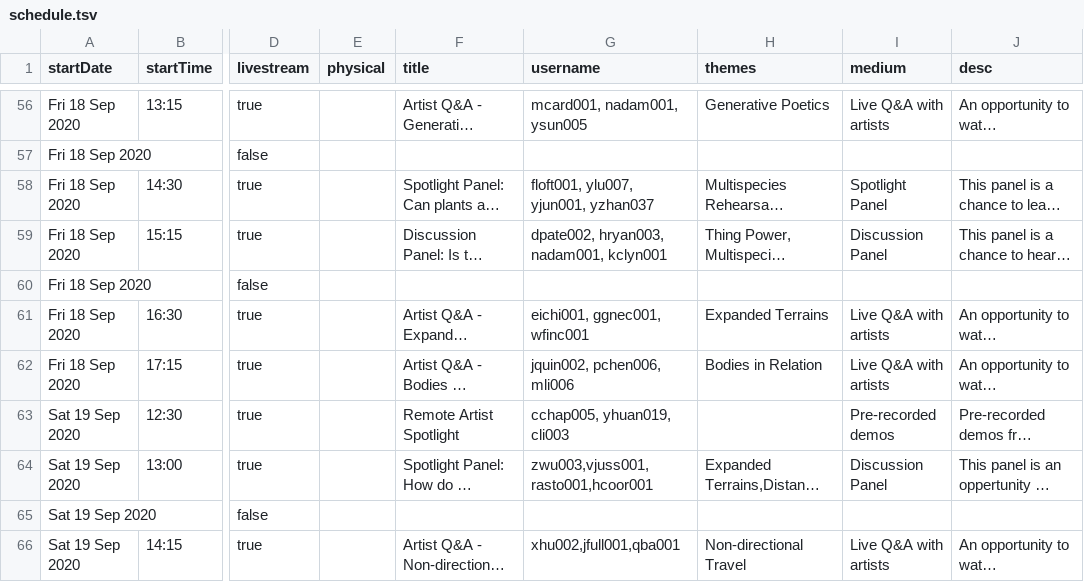
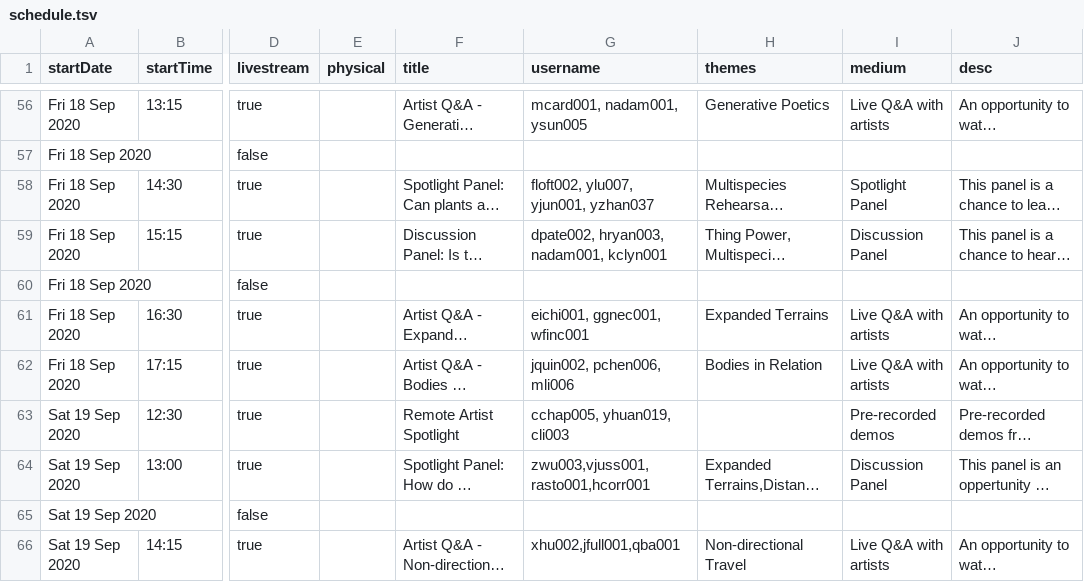
Before and after one commit to goldsmiths-computational-arts/2020.goldcomparts.show, a TSV file: data/schedule.tsv, drawn as a sheet; only a part is shown, gaps mark what is left out; long unchanged cells end in …; the diff names each change by its address in the sheet, - before the commit and + after, or states it on an @@ line.

Commit message:
fixed a couple of typos

```diff
--- a/data/schedule.tsv
+++ b/data/schedule.tsv
-G58 (username): floft001, ylu007, yjun001, yzhan037
+G58 (username): floft002, ylu007, yjun001, yzhan037
-G64 (username): zwu003,vjuss001,rasto001,hcoor001
+G64 (username): zwu003,vjuss001,rasto001,hcorr001
```
